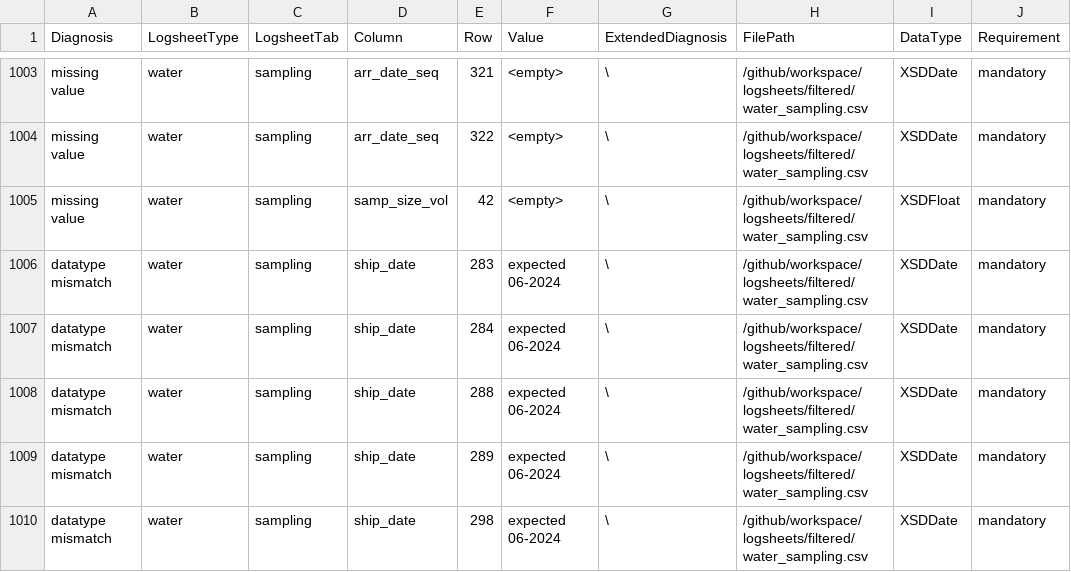
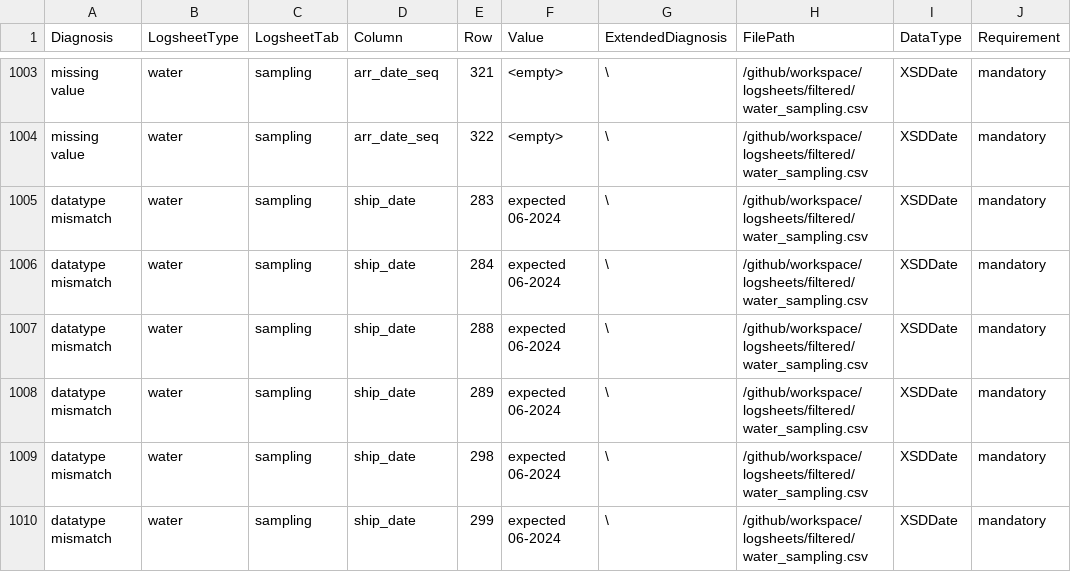
Before and after one commit to emo-bon/observatory-nrmcb-crate, a CSV file: data-quality-control/report.csv, drawn as a sheet; only a part is shown, gaps mark what is left out; the shorter side is filled out with more unchanged rows; the diff names each change by its address in the sheet, - before the commit and + after, or states it on an @@ line.

```diff
--- a/data-quality-control/report.csv
+++ b/data-quality-control/report.csv
-row 1005: missing value | water | sampling | samp_size_vol | 42 | <empty> | \ | /github/workspace/logsheets/filtered/water_sampling.csv | XSDFloat | mandatory
```
Also changed, not shown: data-quality-control/dqc.csv, logsheets/filtered/water_measured.csv, 5 other files.
